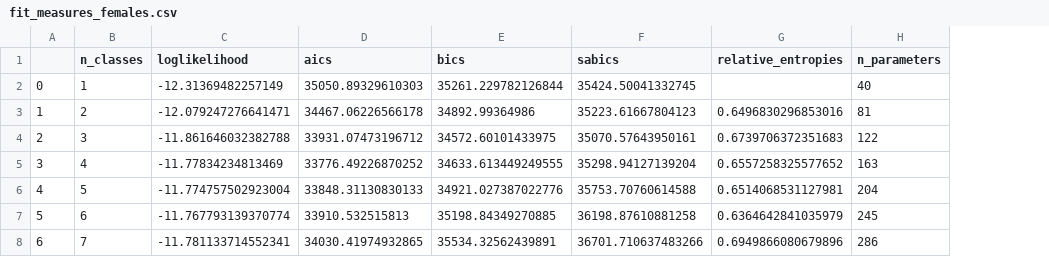
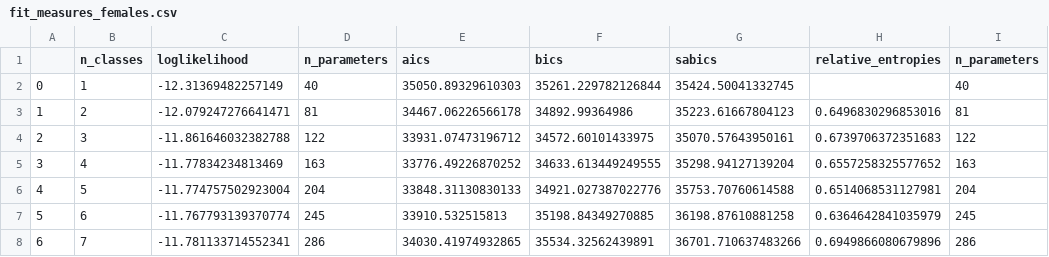
Before and after one commit to lquinten/motives_analyses, a CSV file: women's analysis/fit_measures_females.csv, drawn as a sheet; only a part is shown; the diff names each change by its address in the sheet, - before the commit and + after, or states it on an @@ line.

```diff
--- a/women's analysis/fit_measures_females.csv
+++ b/women's analysis/fit_measures_females.csv
+column D (n_parameters), rows 2-8: 40 | 81 | 122 | 163 | 204 | 245 | 286
```
Also changed, not shown: men's analysis/fit_measures_males.csv, 3 other files.
